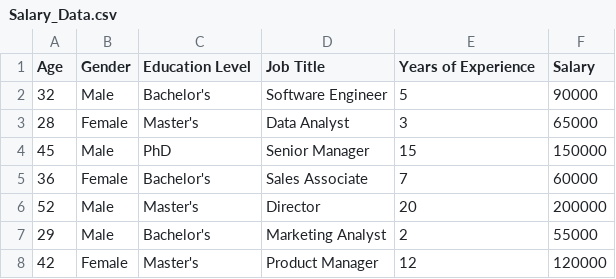
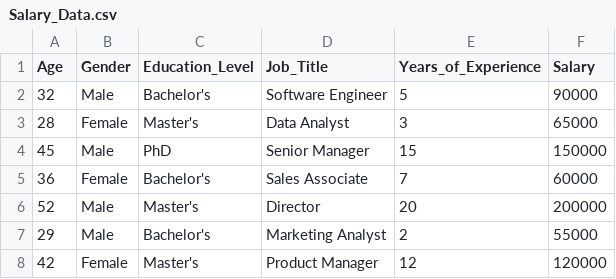
Before and after one commit to carsonnj/Project-3---Data-Analyst-Jobs, a CSV file: Resources/Salary_Data.csv, drawn as a sheet; only a part is shown.

Commit message:
Update Salary_Data.csv

```diff
--- a/Resources/Salary_Data.csv
+++ b/Resources/Salary_Data.csv
@@ -1,2 +1,2 @@
-Age,Gender,Education Level,Job Title,Years of Experience,Salary
+Age,Gender,Education_Level,Job_Title,Years_of_Experience,Salary
 32,Male,Bachelor's,Software Engineer,5,90000
```
